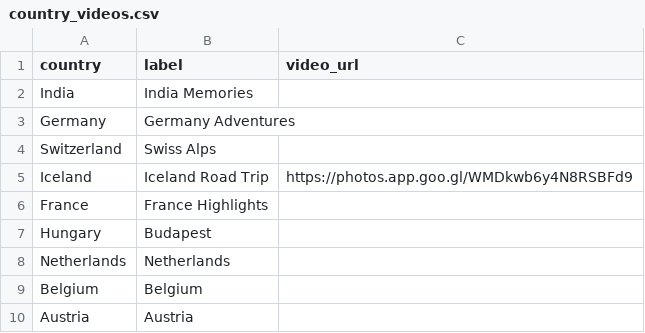
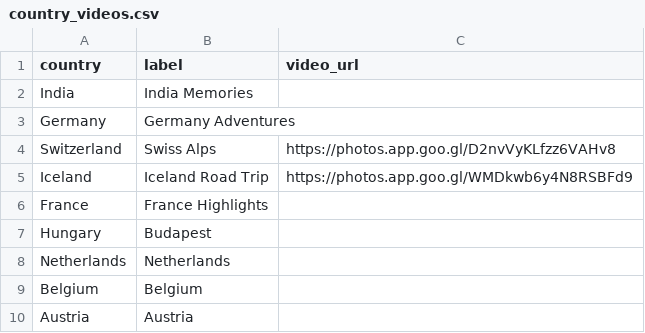
Before and after one commit to athuldevsp/athuldevsp.github.io, a CSV file: data/country_videos.csv, drawn as a sheet.

Commit message:
updated swiss video

```diff
--- a/data/country_videos.csv
+++ b/data/country_videos.csv
@@ -3,3 +3,3 @@ India,India Memories,
 Germany,Germany Adventures,
-Switzerland,Swiss Alps,
+Switzerland,Swiss Alps,https://photos.app.goo.gl/D2nvVyKLfzz6VAHv8
 Iceland,Iceland Road Trip,https://photos.app.goo.gl/WMDkwb6y4N8RSBFd9
```
